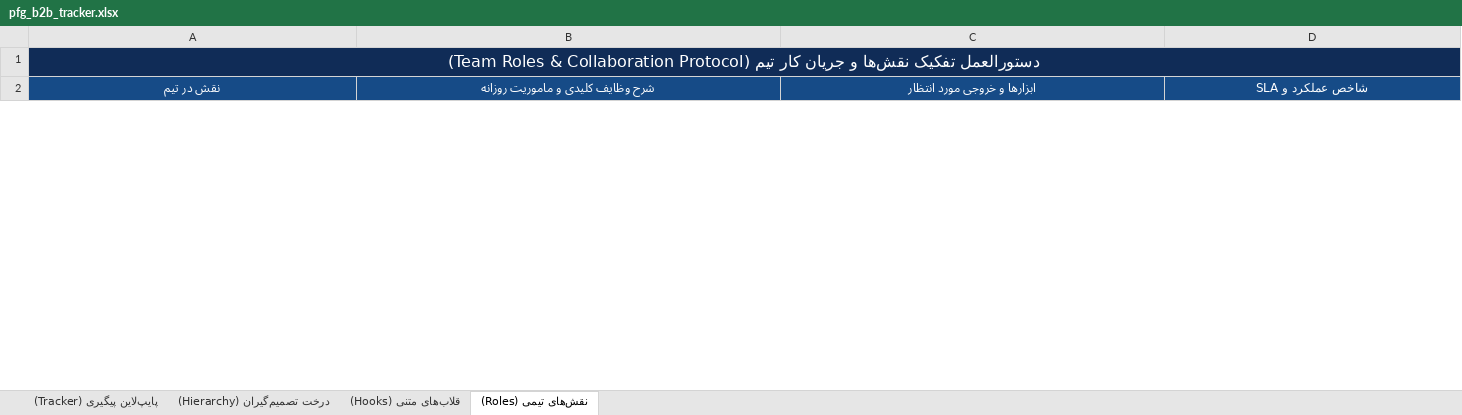
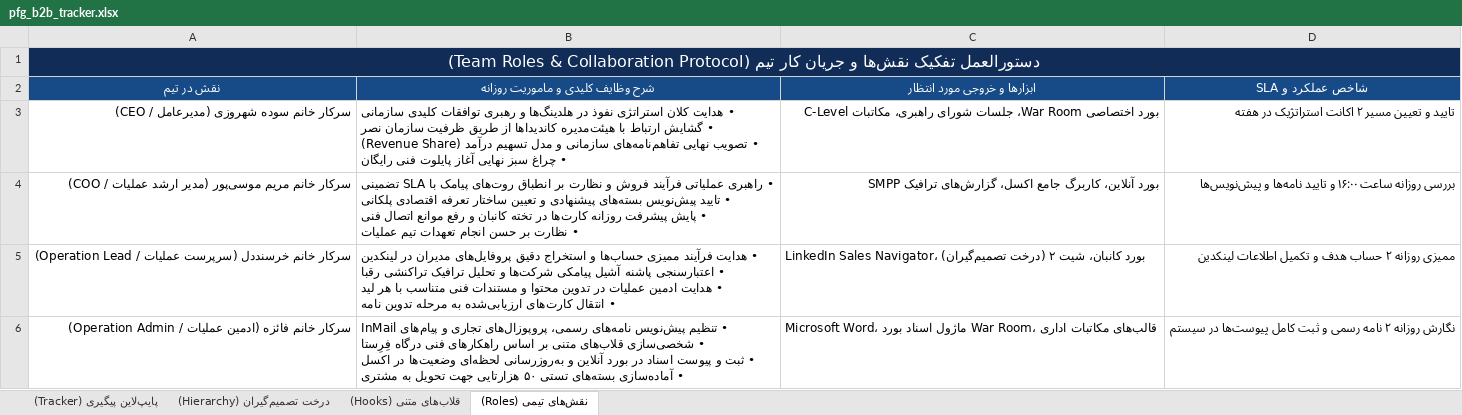
Before and after one commit to AriyaSrfZ/portfolio, an Excel workbook: public/pfg_b2b_tracker.xlsx, sheet نقش‌های تیمی (Roles), drawn as a sheet; only a part is shown; values as stored, in another font and other column widths than the file's, no borders; ↵ is a line break in a cell; the diff covers the shown part only; the diff names each change by its address in the sheet, - before the commit and + after, or states it on an @@ line.

Commit message:
feat(warroom): assign 4 explicit operational roles (Mrs. Shahroozi, Mrs. Moosapour, Mrs. Khordamdel, Mrs. Faeze)

```diff
--- a/public/pfg_b2b_tracker.xlsx (sheet نقش‌های تیمی (Roles))
+++ b/public/pfg_b2b_tracker.xlsx (sheet نقش‌های تیمی (Roles))
+row 3: سرکار خانم سوده شهروزی (مدیرعامل / CEO) | • هدایت کلان استراتژی نفوذ در هلدینگ‌ها و رهبری توافقات کلیدی سازمانی ↵ • گشایش ارتباط با هیئت‌مدیره کاندیداها از طریق ظرفیت سازمان نصر ↵ • تصویب نهایی تفاهم‌نامه‌های سازمانی و مدل تسهیم درآمد (Revenue Share) ↵ • چراغ سبز نهایی آغاز پایلوت فنی رایگان | بورد اختصاصی War Room، جلسات شورای راهبری، مکاتبات C-Level | تایید و تعیین مسیر ۲ اکانت استراتژیک در هفته
+row 4: سرکار خانم مریم موسی‌پور (مدیر ارشد عملیات / COO) | • راهبری عملیاتی فرآیند فروش و نظارت بر انطباق روت‌های پیامک با SLA تضمینی ↵ • تایید پیش‌نویس بسته‌های پیشنهادی و تعیین ساختار تعرفه اقتصادی پلکانی ↵ • پایش پیشرفت روزانه کارت‌ها در تخته کانبان و رفع موانع اتصال فنی ↵ • نظارت بر حسن انجام تعهدات تیم عملیات | بورد آنلاین، کاربرگ جامع اکسل، گزارش‌های ترافیک SMPP | بررسی روزانه ساعت ۱۶:۰۰ و تایید نامه‌ها و پیش‌نویس‌ها
+row 5: سرکار خانم خرسنددل (سرپرست عملیات / Operation Lead) | • هدایت فرآیند ممیزی حساب‌ها و استخراج دقیق پروفایل‌های مدیران در لینکدین ↵ • اعتبارسنجی پاشنه آشیل پیامکی شرکت‌ها و تحلیل ترافیک تراکنشی رقبا ↵ • هدایت ادمین عملیات در تدوین محتوا و مستندات فنی متناسب با هر لید ↵ • انتقال کارت‌های ارزیابی‌شده به مرحله تدوین نامه | LinkedIn Sales Navigator، بورد کانبان، شیت ۲ (درخت تصمیم‌گیران) | ممیزی روزانه ۲ حساب هدف و تکمیل اطلاعات لینکدین
+row 6: سرکار خانم فائزه (ادمین عملیات / Operation Admin) | • تنظیم پیش‌نویس نامه‌های رسمی، پروپوزال‌های تجاری و پیام‌های InMail ↵ • شخصی‌سازی قلاب‌های متنی بر اساس راهکارهای فنی درگاه فِرِستا ↵ • ثبت و پیوست اسناد در بورد آنلاین و به‌روزرسانی لحظه‌ای وضعیت‌ها در اکسل ↵ • آماده‌سازی بسته‌های تستی ۵۰ هزارتایی جهت تحویل به مشتری | Microsoft Word، ماژول اسناد بورد War Room، قالب‌های مکاتبات اداری | نگارش روزانه ۲ نامه رسمی و ثبت کامل پیوست‌ها در سیستم
```
Also changed, not shown: 3 removed rows elsewhere in this sheet, sheet پایپ‌لاین پیگیری (Tracker), public/warroom/pfg_b2b_tracker.xlsx, 2 other files.
